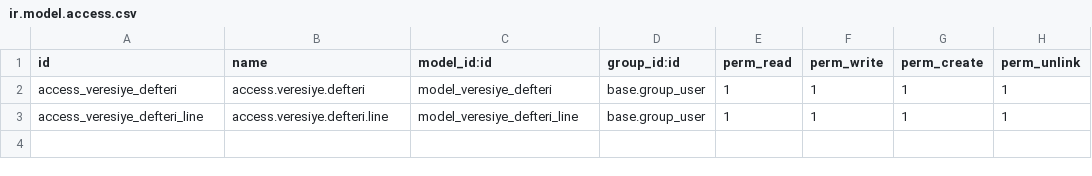
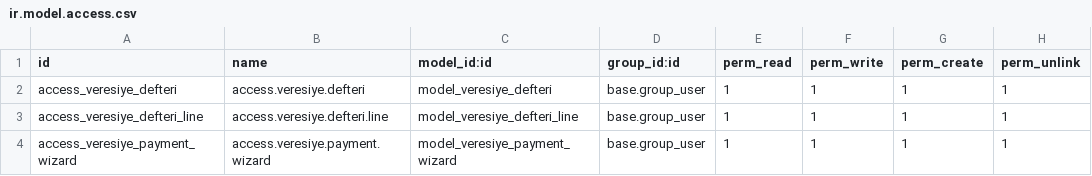
Before and after one commit to Prolifesoft/documentation, a CSV file: veresiye_defteri/security/ir.model.access.csv, drawn as a sheet.

Commit message:
Add payment wizard and totals for Veresiye Defteri

```diff
--- a/veresiye_defteri/security/ir.model.access.csv
+++ b/veresiye_defteri/security/ir.model.access.csv
@@ -3 +3,2 @@ access_veresiye_defteri,access.veresiye.defteri,model_veresiye_defteri,base.grou
 access_veresiye_defteri_line,access.veresiye.defteri.line,model_veresiye_defteri_line,base.group_user,1,1,1,1
+access_veresiye_payment_wizard,access.veresiye.payment.wizard,model_veresiye_payment_wizard,base.group_user,1,1,1,1
```
Also changed, not shown: 7 other files.
